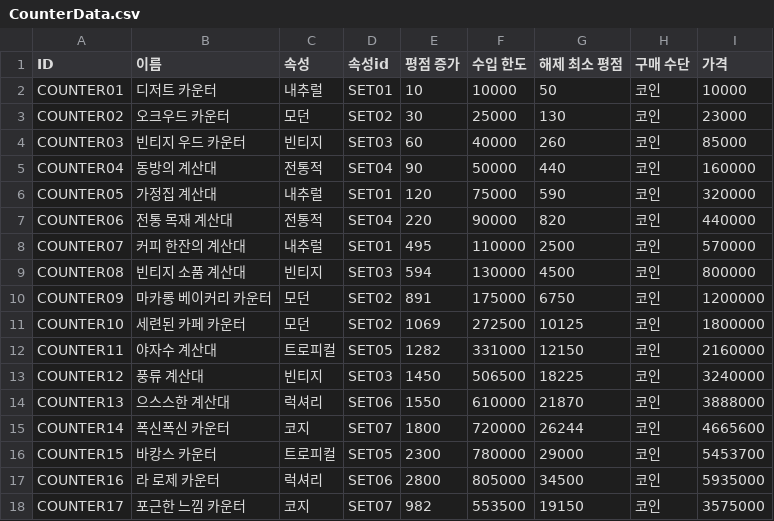
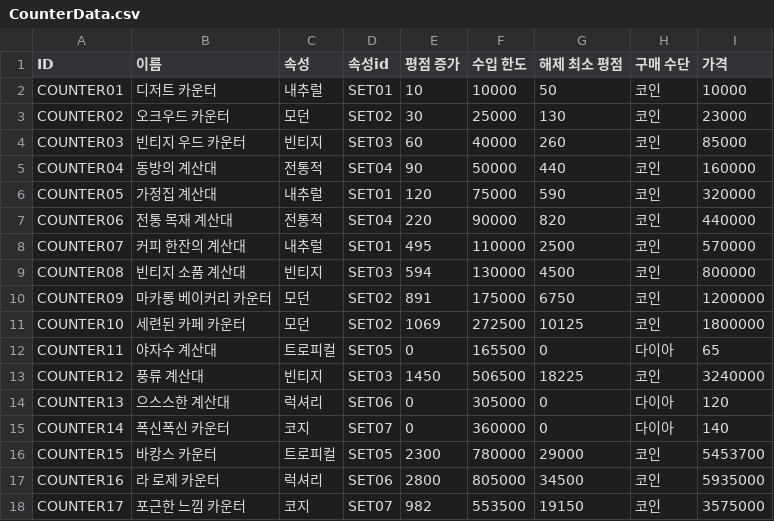
Before and after one commit to dlackdanr777/Panda_Restaurant, a CSV file: Assets/Resources/FurnitureData/CSVData/CounterData.csv, drawn as a sheet.

```diff
--- a/Assets/Resources/FurnitureData/CSVData/CounterData.csv
+++ b/Assets/Resources/FurnitureData/CSVData/CounterData.csv
@@ -11,6 +11,6 @@ COUNTER09,마카롱 베이커리 카운터,모던,SET02,891,175000,6750,코인,1
 COUNTER10,세련된 카페 카운터,모던,SET02,1069,272500,10125,코인,1800000
-COUNTER11,야자수 계산대,트로피컬,SET05,1282,331000,12150,코인,2160000
+COUNTER11,야자수 계산대,트로피컬,SET05,0,165500,0,다이아,65
 COUNTER12,풍류 계산대,빈티지,SET03,1450,506500,18225,코인,3240000
-COUNTER13,으스스한 계산대,럭셔리,SET06,1550,610000,21870,코인,3888000
-COUNTER14,폭신폭신 카운터,코지,SET07,1800,720000,26244,코인,4665600
+COUNTER13,으스스한 계산대,럭셔리,SET06,0,305000,0,다이아,120
+COUNTER14,폭신폭신 카운터,코지,SET07,0,360000,0,다이아,140
 COUNTER15,바캉스 카운터,트로피컬,SET05,2300,780000,29000,코인,5453700
```
Also changed, not shown: Assets/Resources/FurnitureData/CSVData/AccData.csv, Assets/Resources/FurnitureData/CSVData/TableData.csv, 55 other files.
